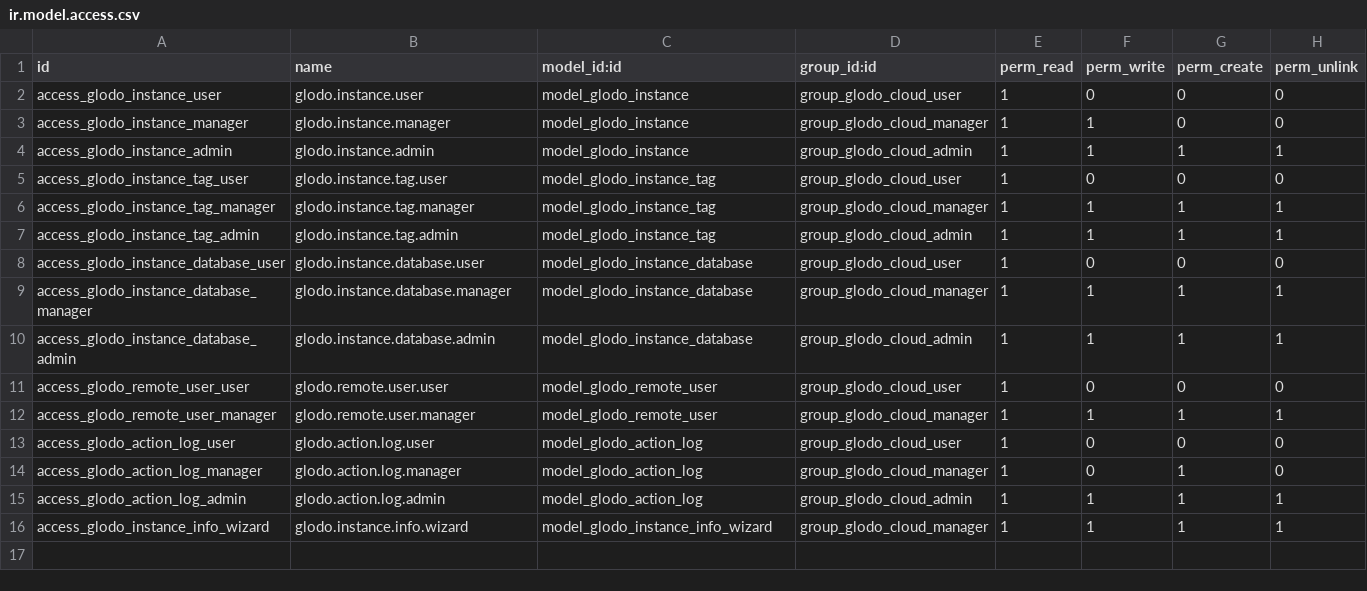
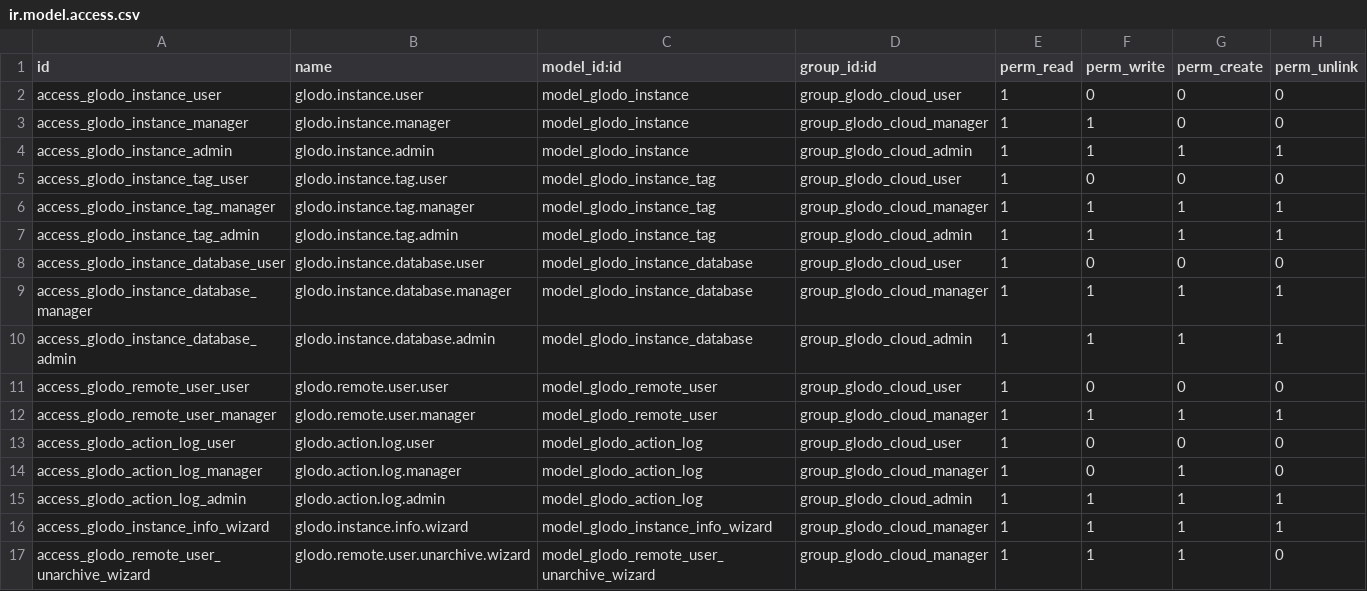
Before and after one commit to GlodoUK/odoo-addons, a CSV file: glodo_server/security/ir.model.access.csv, drawn as a sheet; the diff names each change by its address in the sheet, - before the commit and + after, or states it on an @@ line.

```diff
--- a/glodo_server/security/ir.model.access.csv
+++ b/glodo_server/security/ir.model.access.csv
+row 17: access_glodo_remote_user_unarchive_wizard | glodo.remote.user.unarchive.wizard | model_glodo_remote_user_unarchive_wizard | group_glodo_cloud_manager | 1 | 1 | 1 | 0
```
Also changed, not shown: 10 other files.
